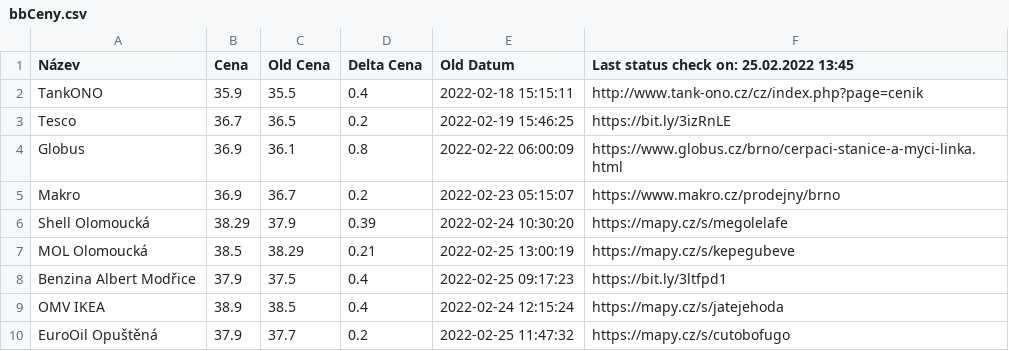
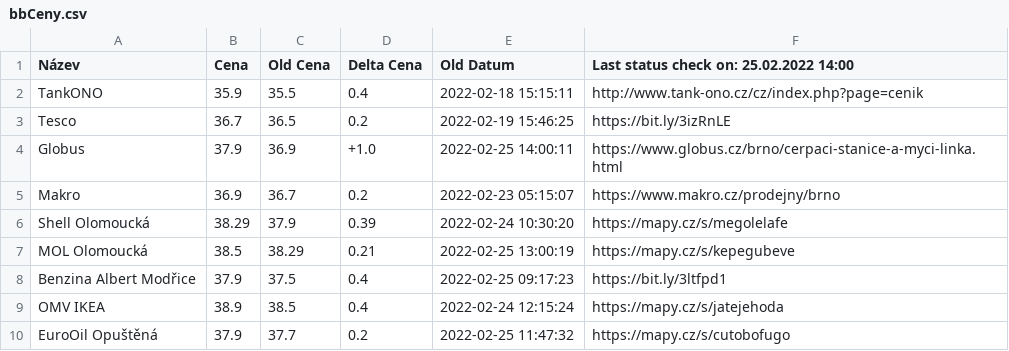
Before and after one commit to erlep/ppBB, a CSV file: bbCeny.csv, drawn as a sheet.

```diff
--- a/bbCeny.csv
+++ b/bbCeny.csv
@@ -1,5 +1,5 @@
-Název,Cena,Old Cena,Delta Cena,Old Datum,Last status check on: 25.02.2022 13:45
+Název,Cena,Old Cena,Delta Cena,Old Datum,Last status check on: 25.02.2022 14:00
 TankONO                ,35.9,35.5,0.4,2022-02-18 15:15:11,http://www.tank-ono.cz/cz/index.php?page=cenik
 Tesco                  ,36.7,36.5,0.2,2022-02-19 15:46:25,https://bit.ly/3izRnLE
-Globus                 ,36.9,36.1,0.8,2022-02-22 06:00:09,https://www.globus.cz/brno/cerpaci-stanice-a-myci-linka.html
+Globus                 ,37.9,36.9,+1.0,2022-02-25 14:00:11,https://www.globus.cz/brno/cerpaci-stanice-a-myci-linka.html
 Makro                  ,36.9,36.7,0.2,2022-02-23 05:15:07,https://www.makro.cz/prodejny/brno
```
Also changed, not shown: 4 other files.
